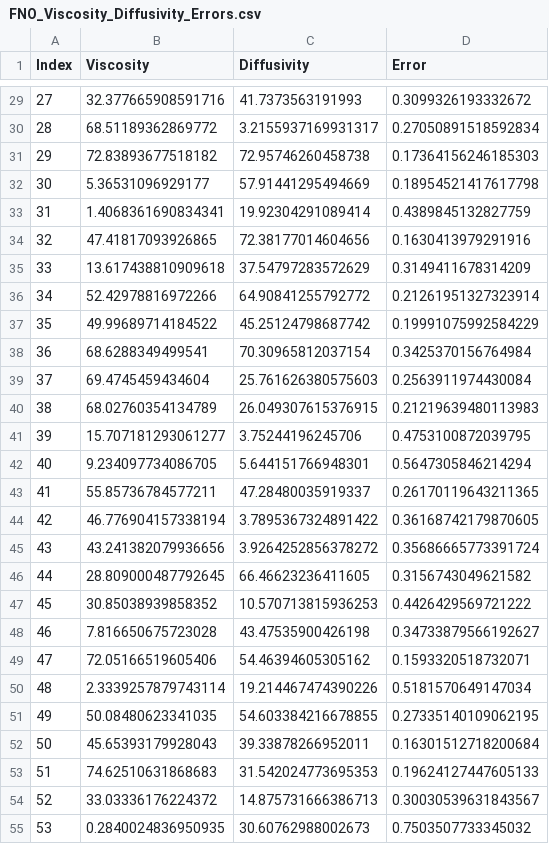
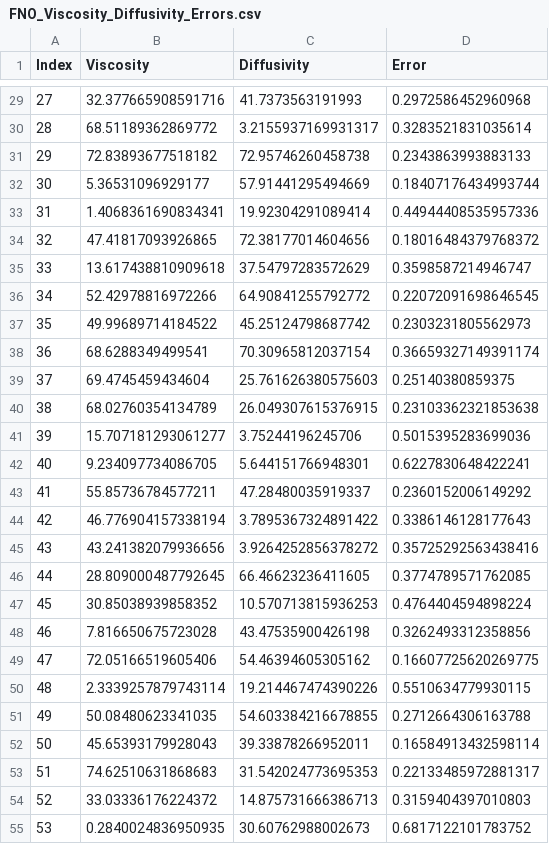
Before and after one commit to JAANKl/ConvolutionalNeuralOperator, a CSV file: FNO_Viscosity_Diffusivity_Errors.csv, drawn as a sheet; only a part is shown, gaps mark what is left out; the diff covers the shown part only.

```diff
--- a/FNO_Viscosity_Diffusivity_Errors.csv
+++ b/FNO_Viscosity_Diffusivity_Errors.csv
@@ -29,27 +29,27 @@ Index,Viscosity,Diffusivity,Error
-27,32.377665908591716,41.7373563191993,0.3099326193332672
-28,68.51189362869772,3.2155937169931317,0.27050891518592834
-29,72.83893677518182,72.95746260458738,0.17364156246185303
-30,5.36531096929177,57.91441295494669,0.18954521417617798
-31,1.4068361690834341,19.92304291089414,0.4389845132827759
-32,47.41817093926865,72.38177014604656,0.1630413979291916
-33,13.617438810909618,37.54797283572629,0.3149411678314209
-34,52.42978816972266,64.90841255792772,0.21261951327323914
-35,49.99689714184522,45.25124798687742,0.19991075992584229
-36,68.6288349499541,70.30965812037154,0.3425370156764984
-37,69.4745459434604,25.761626380575603,0.2563911974430084
-38,68.02760354134789,26.049307615376915,0.21219639480113983
-39,15.707181293061277,3.75244196245706,0.4753100872039795
-40,9.234097734086705,5.644151766948301,0.5647305846214294
-41,55.85736784577211,47.28480035919337,0.26170119643211365
-42,46.776904157338194,3.7895367324891422,0.36168742179870605
-43,43.241382079936656,3.9264252856378272,0.35686665773391724
-44,28.809000487792645,66.46623236411605,0.3156743049621582
-45,30.85038939858352,10.570713815936253,0.4426429569721222
-46,7.816650675723028,43.47535900426198,0.34733879566192627
-47,72.05166519605406,54.46394605305162,0.1593320518732071
-48,2.3339257879743114,19.214467474390226,0.5181570649147034
-49,50.08480623341035,54.603384216678855,0.27335140109062195
-50,45.65393179928043,39.33878266952011,0.16301512718200684
-51,74.62510631868683,31.542024773695353,0.19624127447605133
-52,33.03336176224372,14.875731666386713,0.30030539631843567
-53,0.2840024836950935,30.60762988002673,0.7503507733345032
+27,32.377665908591716,41.7373563191993,0.2972586452960968
+28,68.51189362869772,3.2155937169931317,0.3283521831035614
+29,72.83893677518182,72.95746260458738,0.2343863993883133
+30,5.36531096929177,57.91441295494669,0.18407176434993744
+31,1.4068361690834341,19.92304291089414,0.44944408535957336
+32,47.41817093926865,72.38177014604656,0.18016484379768372
+33,13.617438810909618,37.54797283572629,0.3598587214946747
+34,52.42978816972266,64.90841255792772,0.22072091698646545
+35,49.99689714184522,45.25124798687742,0.2303231805562973
+36,68.6288349499541,70.30965812037154,0.36659327149391174
+37,69.4745459434604,25.761626380575603,0.25140380859375
+38,68.02760354134789,26.049307615376915,0.23103362321853638
+39,15.707181293061277,3.75244196245706,0.5015395283699036
+40,9.234097734086705,5.644151766948301,0.6227830648422241
+41,55.85736784577211,47.28480035919337,0.2360152006149292
+42,46.776904157338194,3.7895367324891422,0.3386146128177643
+43,43.241382079936656,3.9264252856378272,0.35725292563438416
+44,28.809000487792645,66.46623236411605,0.3774789571762085
+45,30.85038939858352,10.570713815936253,0.4764404594898224
+46,7.816650675723028,43.47535900426198,0.3262493312358856
+47,72.05166519605406,54.46394605305162,0.16607725620269775
+48,2.3339257879743114,19.214467474390226,0.5510634779930115
+49,50.08480623341035,54.603384216678855,0.2712664306163788
+50,45.65393179928043,39.33878266952011,0.16584913432598114
+51,74.62510631868683,31.542024773695353,0.22133485972881317
+52,33.03336176224372,14.875731666386713,0.3159404397010803
+53,0.2840024836950935,30.60762988002673,0.6817122101783752
```
Also changed, not shown: 101 edited cells elsewhere in this file, CNO_Viscosity_Diffusivity_Errors.csv, 20 other files.
